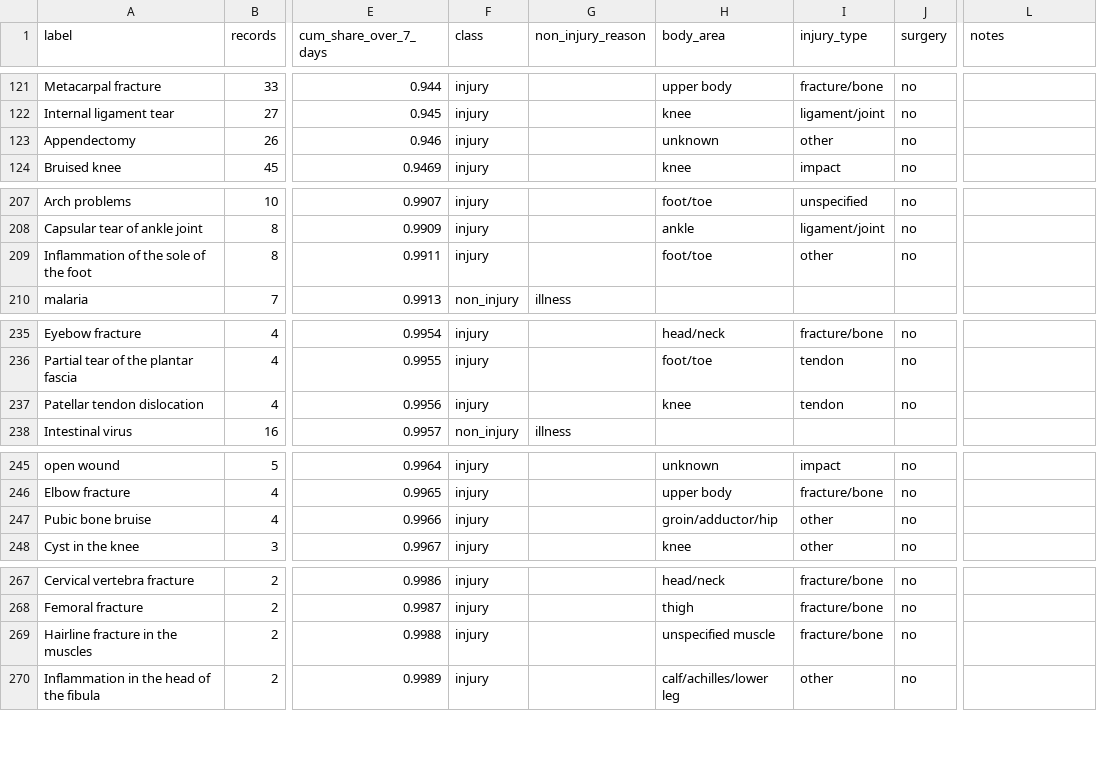
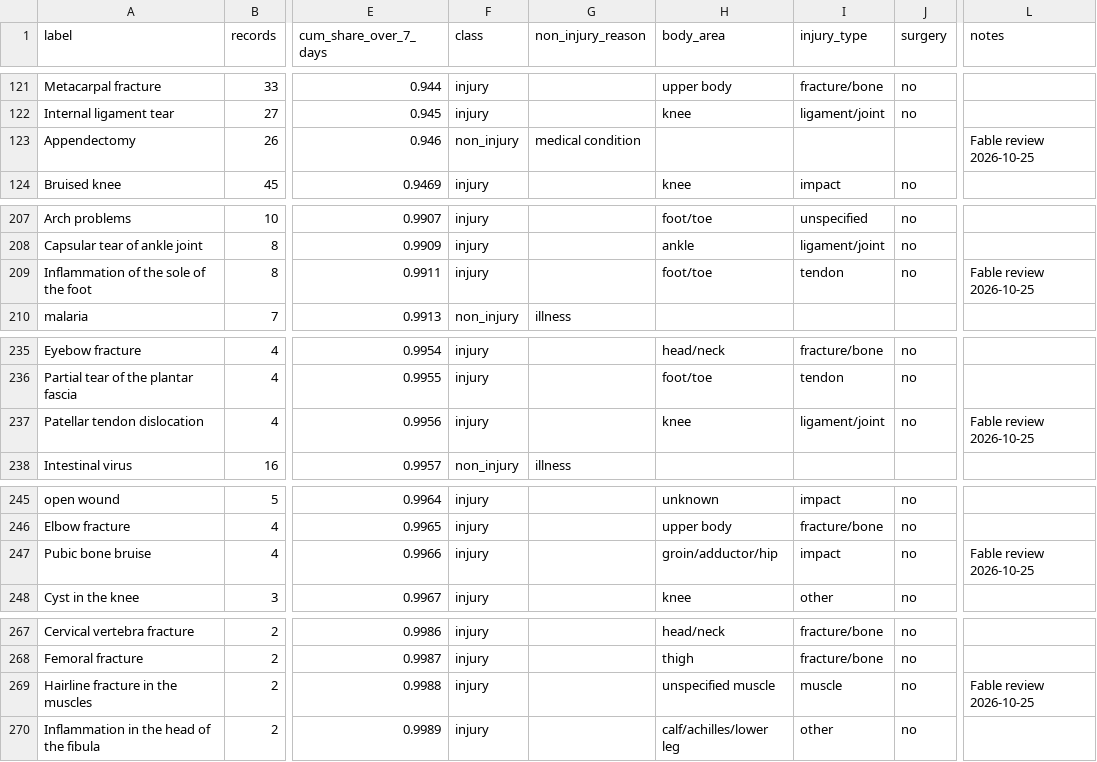
Before and after one commit to Mohammad99Shweiki/football-injuries, a CSV file: mappings/injury_label_map.csv, drawn as a sheet; only a part is shown, gaps mark what is left out; the diff covers the shown part only; the diff names each change by its address in the sheet, - before the commit and + after, or states it on an @@ line.

```diff
--- a/mappings/injury_label_map.csv
+++ b/mappings/injury_label_map.csv
-F123 (class): injury
+F123 (class): non_injury
-G123 (non_injury_reason): (empty)
+G123 (non_injury_reason): medical condition
-H123 (body_area): unknown
+H123 (body_area): (empty)
-I123 (injury_type): other
+I123 (injury_type): (empty)
-J123 (surgery): no
+J123 (surgery): (empty)
-L123 (notes): (empty)
+L123 (notes): Fable review 2026-10-25
-I209 (injury_type): other
+I209 (injury_type): tendon
-L209 (notes): (empty)
+L209 (notes): Fable review 2026-10-25
-I237 (injury_type): tendon
+I237 (injury_type): ligament/joint
-L237 (notes): (empty)
+L237 (notes): Fable review 2026-10-25
-I247 (injury_type): other
+I247 (injury_type): impact
-L247 (notes): (empty)
+L247 (notes): Fable review 2026-10-25
-I269 (injury_type): fracture/bone
+I269 (injury_type): muscle
-L269 (notes): (empty)
+L269 (notes): Fable review 2026-10-25
```
Also changed, not shown: 2 edited cells elsewhere in this file, 25 other files.
